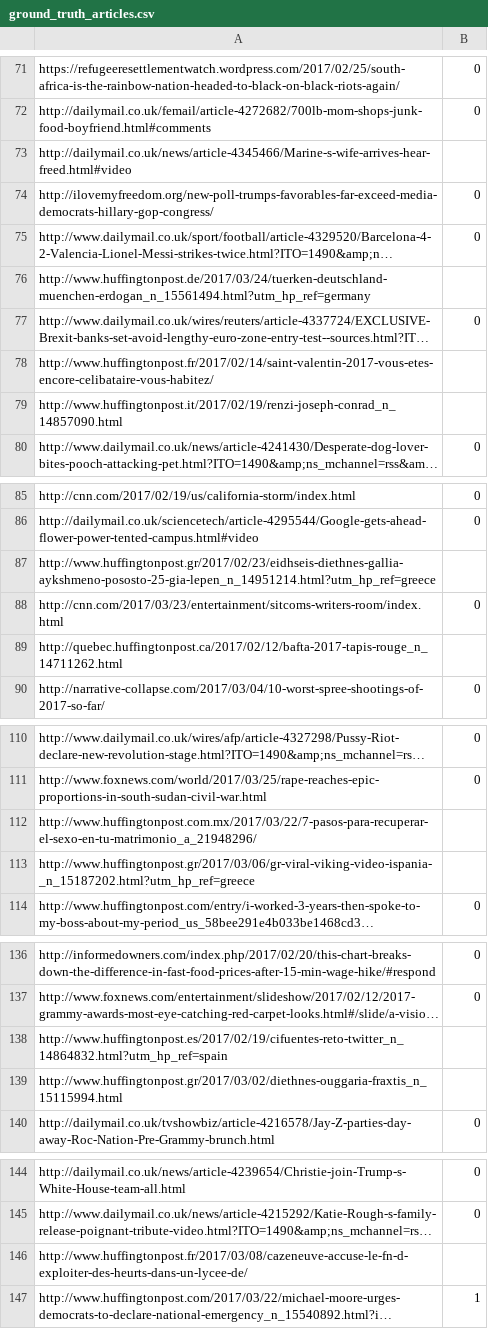
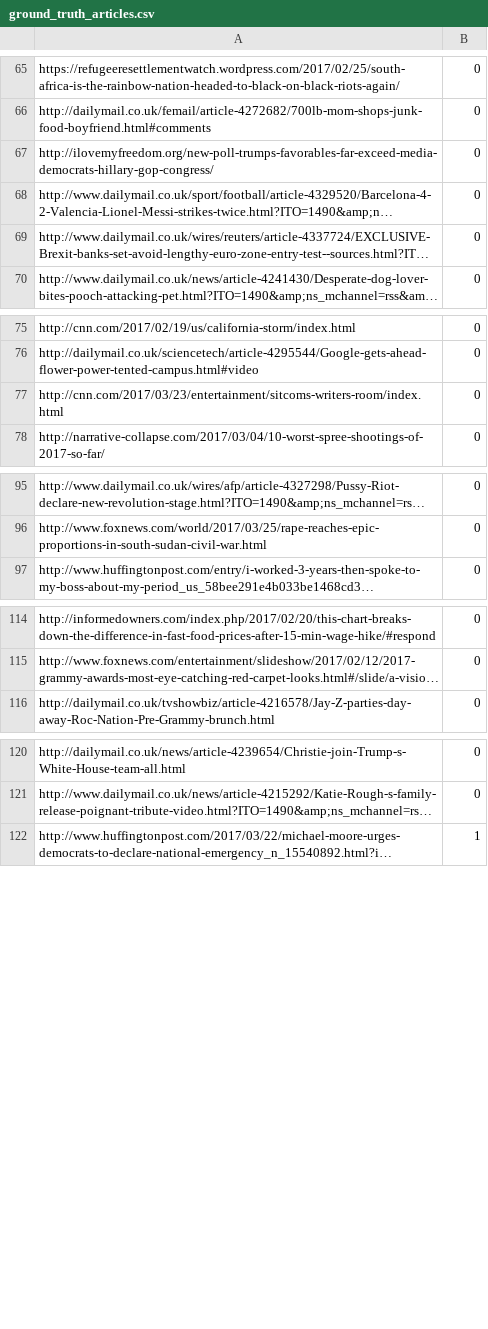
Before and after one commit to bmassman/fake_news, a CSV file: code/ground_truth_articles.csv, drawn as a sheet; only a part is shown, gaps mark what is left out; long unchanged cells end in …; the diff covers the shown part only; the diff names each change by its address in the sheet, - before the commit and + after, or states it on an @@ line.

Commit message:
Removed unlabeled articles from ground_truth_articles.csv.

```diff
--- a/code/ground_truth_articles.csv
+++ b/code/ground_truth_articles.csv
-row 73: http://dailymail.co.uk/news/article-4345466/Marine-s-wife-arrives-hear-freed.html#video
-row 76: http://www.huffingtonpost.de/2017/03/24/tuerken-deutschland-muenchen-erdogan_n_15561494.html?utm_hp_ref=germany
-row 78: http://www.huffingtonpost.fr/2017/02/14/saint-valentin-2017-vous-etes-encore-celibataire-vous-habitez/
-row 79: http://www.huffingtonpost.it/2017/02/19/renzi-joseph-conrad_n_14857090.html
-row 87: http://www.huffingtonpost.gr/2017/02/23/eidhseis-diethnes-gallia-aykshmeno-pososto-25-gia-lepen_n_14951214.html?utm_hp_ref=greece
-row 89: http://quebec.huffingtonpost.ca/2017/02/12/bafta-2017-tapis-rouge_n_14711262.html
-row 112: http://www.huffingtonpost.com.mx/2017/03/22/7-pasos-para-recuperar-el-sexo-en-tu-matrimonio_a_21948296/
-row 113: http://www.huffingtonpost.gr/2017/03/06/gr-viral-viking-video-ispania-_n_15187202.html?utm_hp_ref=greece
-row 138: http://www.huffingtonpost.es/2017/02/19/cifuentes-reto-twitter_n_14864832.html?utm_hp_ref=spain
-row 139: http://www.huffingtonpost.gr/2017/03/02/diethnes-ouggaria-fraxtis_n_15115994.html
-row 146: http://www.huffingtonpost.fr/2017/03/08/cazeneuve-accuse-le-fn-d-exploiter-des-heurts-dans-un-lycee-de/
```
Also changed, not shown: 14 removed rows elsewhere in this file.
